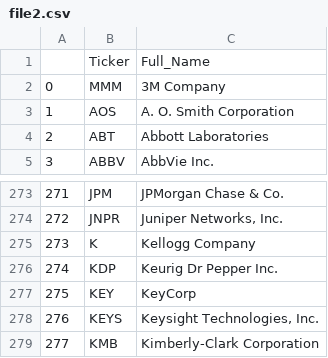
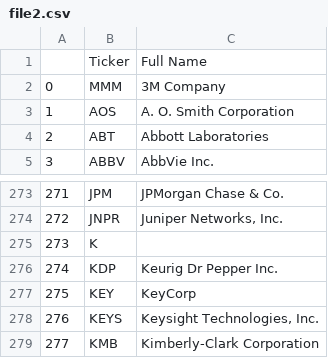
Before and after one commit to Chinmay2390/Stock-Trend-App, a CSV file: file2.csv, drawn as a sheet; only a part is shown, gaps mark what is left out.

```diff
--- a/file2.csv
+++ b/file2.csv
@@ -1,2 +1,2 @@
-,Ticker,Full_Name
+,Ticker,Full Name
 0,MMM,3M Company
@@ -274,3 +274,3 @@
 272,JNPR,"Juniper Networks, Inc."
-273,K,Kellogg Company
+273,K,
 274,KDP,Keurig Dr Pepper Inc.
```
Also changed, not shown: 3 other files.
